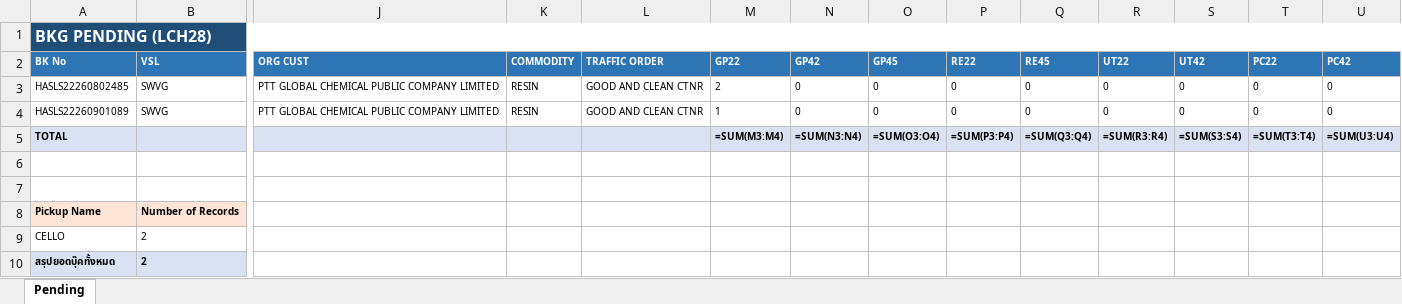
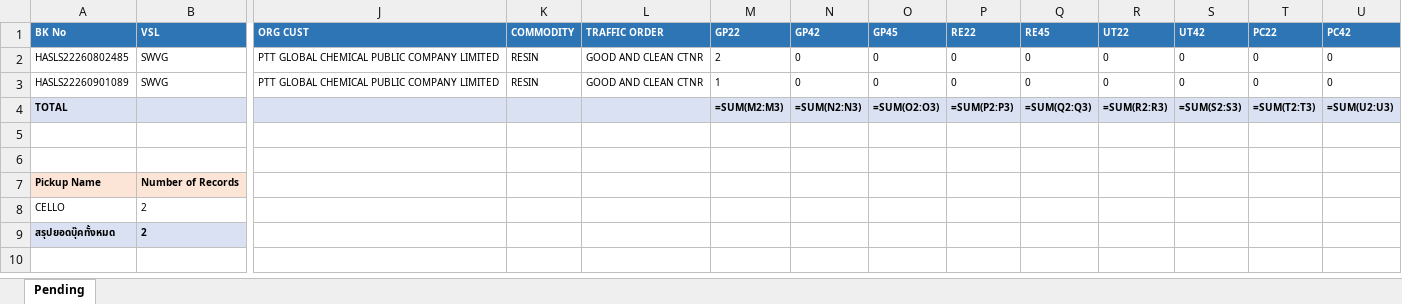
Before and after one commit to sirichai1265/booking-balance-dashboard, an Excel workbook: output/bkg pending - CELLO.xlsx, sheet Pending, drawn as a sheet; only a part is shown, gaps mark what is left out; values as stored, in another font and other column widths than the file's, no borders; formulas without a stored value are shown as written; removed rows and columns are numbered as before the commit, all else as after; rows hold the shown columns only; the diff names each change by its address in the sheet, - before the commit and + after, or states it on an @@ line.

```diff
--- a/output/bkg pending - CELLO.xlsx (sheet Pending)
+++ b/output/bkg pending - CELLO.xlsx (sheet Pending)
-row 1: BKG PENDING (LCH28)
-M4 (GP22): =SUM(M3:M4)
+M4 (GP22): =SUM(M2:M3)
-N4 (GP42): =SUM(N3:N4)
+N4 (GP42): =SUM(N2:N3)
-O4 (GP45): =SUM(O3:O4)
+O4 (GP45): =SUM(O2:O3)
-P4 (RE22): =SUM(P3:P4)
+P4 (RE22): =SUM(P2:P3)
-Q4 (RE45): =SUM(Q3:Q4)
+Q4 (RE45): =SUM(Q2:Q3)
-R4 (UT22): =SUM(R3:R4)
+R4 (UT22): =SUM(R2:R3)
-S4 (UT42): =SUM(S3:S4)
+S4 (UT42): =SUM(S2:S3)
-T4 (PC22): =SUM(T3:T4)
+T4 (PC22): =SUM(T2:T3)
-U4 (PC42): =SUM(U3:U4)
+U4 (PC42): =SUM(U2:U3)
```
Also changed, not shown: output/bkg pending - B.C. DEPOT CO.,LTD. ( Bang-Na KM.18).xlsx, output/bkg pending - HAST Logistics Co.,Ltd.xlsx, 5 other files.
